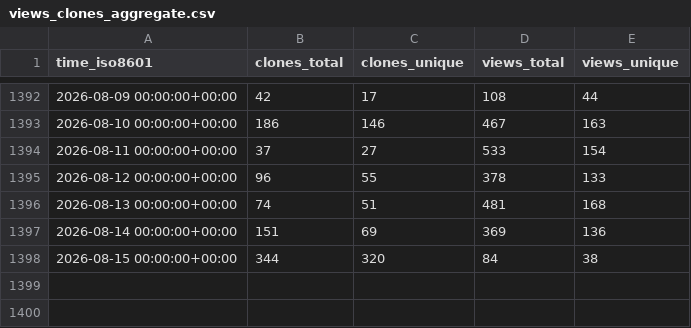
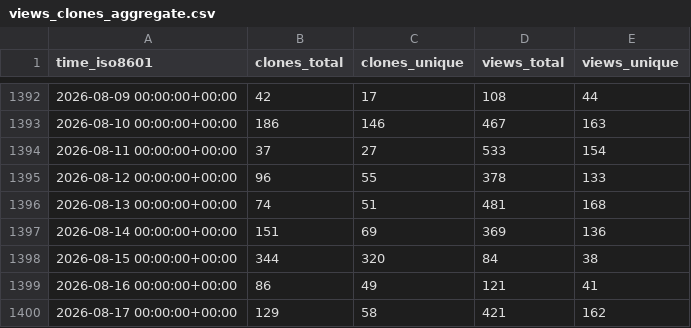
Before and after one commit to jongpie/NebulaLogger, a CSV file: jongpie/NebulaLogger/ghrs-data/views_clones_aggregate.csv, drawn as a sheet; only a part is shown, gaps mark what is left out.

```diff
--- a/jongpie/NebulaLogger/ghrs-data/views_clones_aggregate.csv
+++ b/jongpie/NebulaLogger/ghrs-data/views_clones_aggregate.csv
@@ -1398 +1398,3 @@ time_iso8601,clones_total,clones_unique,views_total,views_unique
 2026-08-15 00:00:00+00:00,344,320,84,38
+2026-08-16 00:00:00+00:00,86,49,121,41
+2026-08-17 00:00:00+00:00,129,58,421,162
```
Also changed, not shown: 1 other file.
